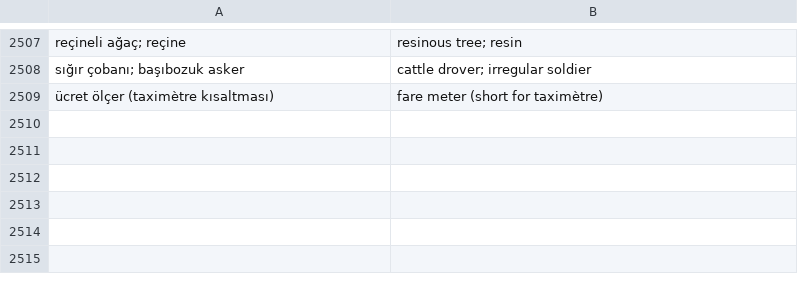
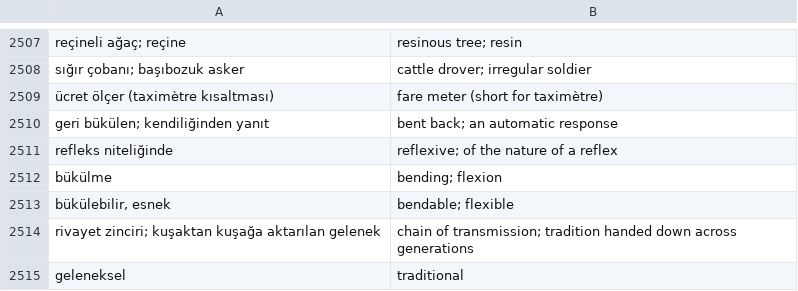
Before and after one commit to vmutluer/etimoturk-data, a TSV file: DataPipeline/english/source_meanings_4.tsv, drawn as a sheet; only a part is shown, gaps mark what is left out; the diff names each change by its address in the sheet, - before the commit and + after, or states it on an @@ line.

```diff
--- a/DataPipeline/english/source_meanings_4.tsv
+++ b/DataPipeline/english/source_meanings_4.tsv
+row 2510: geri bükülen; kendiliğinden yanıt | bent back; an automatic response
+row 2511: refleks niteliğinde | reflexive; of the nature of a reflex
+row 2512: bükülme | bending; flexion
+row 2513: bükülebilir, esnek | bendable; flexible
+row 2514: rivayet zinciri; kuşaktan kuşağa aktarılan gelenek | chain of transmission; tradition handed down across generations
+row 2515: geleneksel | traditional
```
Also changed, not shown: DataPipeline/english/families_2.tsv, 5 other files.
